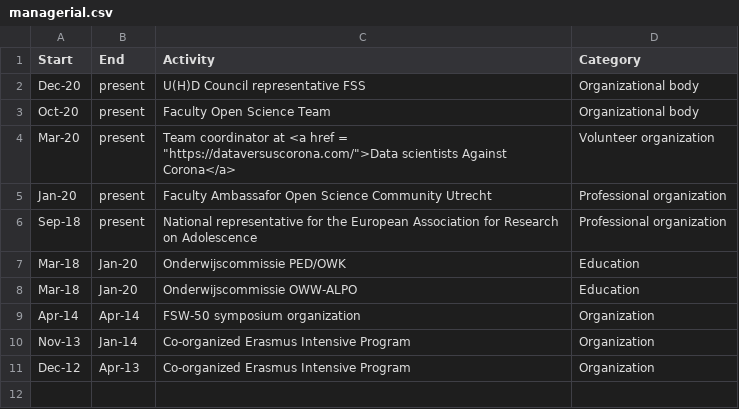
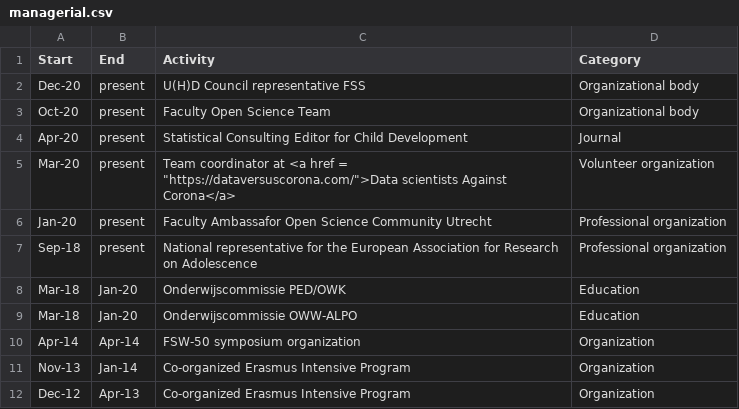
Before and after one commit to cjvanlissa/resume, a CSV file: managerial.csv, drawn as a sheet; the diff names each change by its address in the sheet, - before the commit and + after, or states it on an @@ line.

```diff
--- a/managerial.csv
+++ b/managerial.csv
+row 4: Apr-20 | present | Statistical Consulting Editor for Child Development | Journal
```
Also changed, not shown: My publications.csv, invited.csv, 12 other files.
